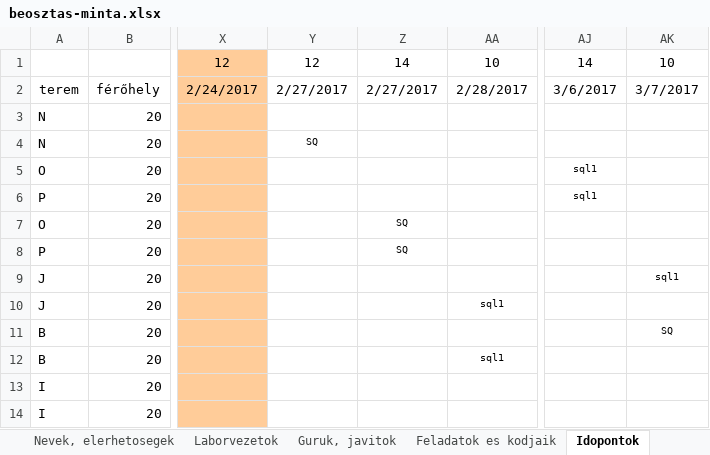
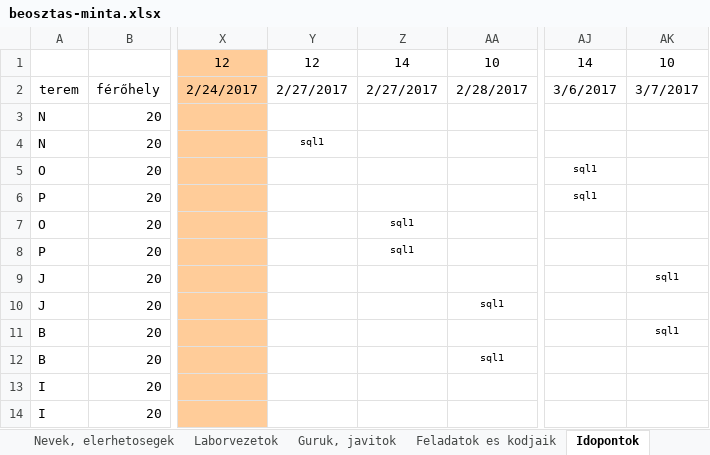
Before and after one commit to bme-db-lab/szglab5-backend, an Excel workbook: courses/VM010/xls-data/beosztas-minta.xlsx, sheet Idopontok, drawn as a sheet; only a part is shown, gaps mark what is left out; values as stored, in another font and other column widths than the file's, no borders; the diff names each change by its address in the sheet, - before the commit and + after, or states it on an @@ line.

```diff
--- a/courses/VM010/xls-data/beosztas-minta.xlsx (sheet Idopontok)
+++ b/courses/VM010/xls-data/beosztas-minta.xlsx (sheet Idopontok)
-Y4: SQ
+Y4: sql1
-Z7:Z8: SQ
+Z7:Z8: sql1
-AK11: SQ
+AK11: sql1
```
Also changed, not shown: sheet Laborvezetok, charts or pictures.
